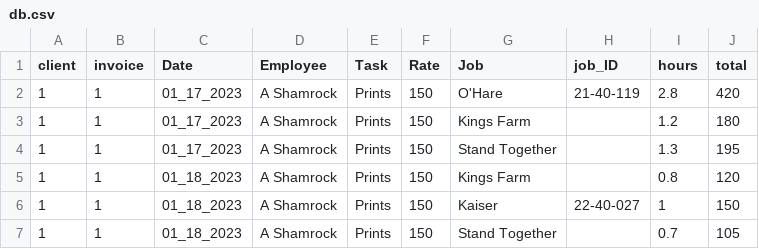
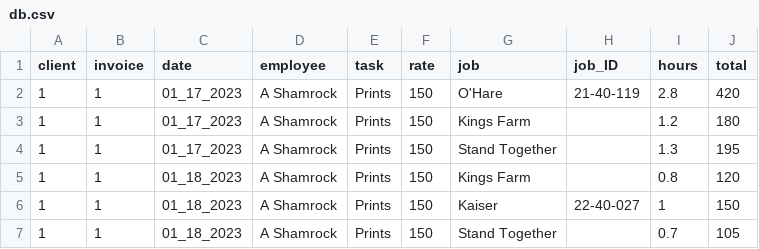
Before and after one commit to ashamrock/TestTable, a CSV file: db.csv, drawn as a sheet; only a part is shown; the diff names each change by its address in the sheet, - before the commit and + after, or states it on an @@ line.

Commit message:
Add files via upload

```diff
--- a/db.csv
+++ b/db.csv
-C1: Date
+C1: date
-D1: Employee
+D1: employee
-E1: Task
+E1: task
-F1: Rate
+F1: rate
-G1: Job
+G1: job
```
